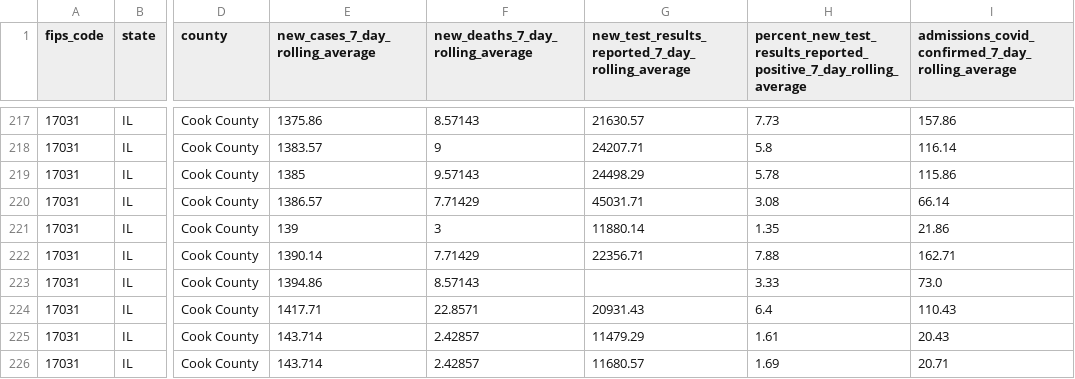
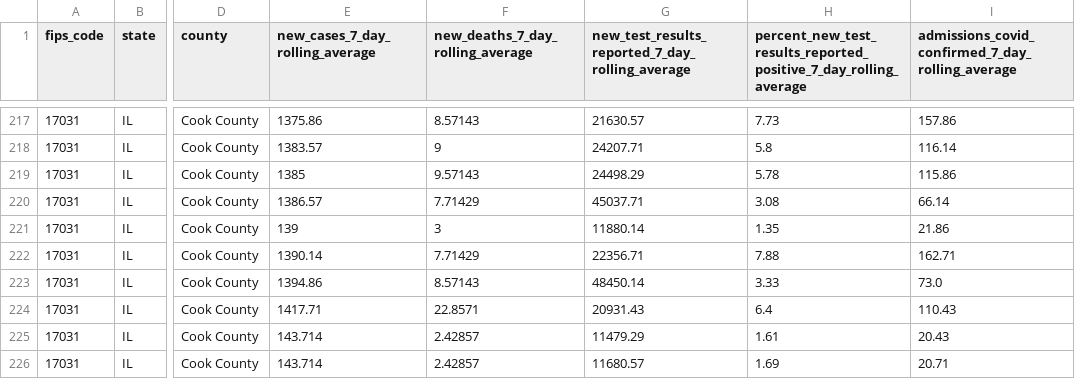
Before and after one commit to nofurtherinformation/py-workflow, a CSV file: csv/latest_cook_county.csv, drawn as a sheet; only a part is shown, gaps mark what is left out; the diff covers the shown part only; the diff names each change by its address in the sheet, - before the commit and + after, or states it on an @@ line.

```diff
--- a/csv/latest_cook_county.csv
+++ b/csv/latest_cook_county.csv
-G220: 45031.71
+G220: 45037.71
-G223: (empty)
+G223: 48450.14
```
Also changed, not shown: 1 added row and 19 edited cells elsewhere in this file.
